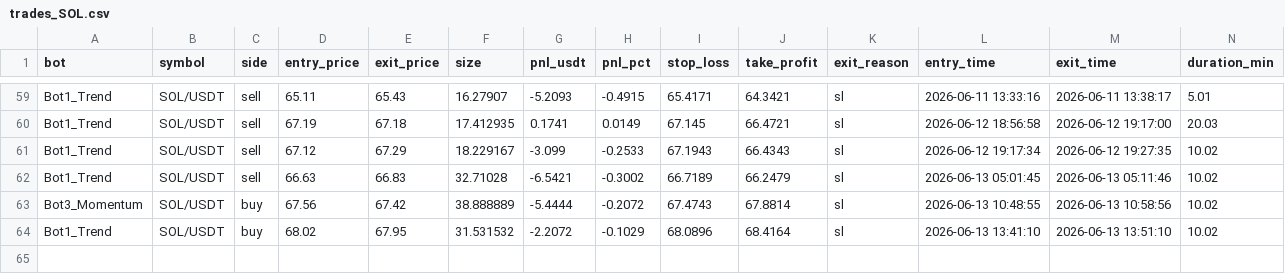
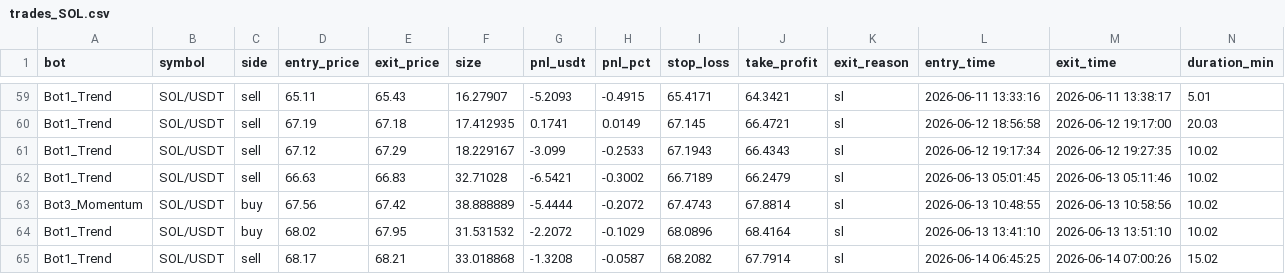
Before and after one commit to Jorjota12/trading_bots, a CSV file: trades_SOL.csv, drawn as a sheet; only a part is shown, gaps mark what is left out; the diff names each change by its address in the sheet, - before the commit and + after, or states it on an @@ line.

Commit message:
update trades_SOL.csv

```diff
--- a/trades_SOL.csv
+++ b/trades_SOL.csv
+row 65: Bot1_Trend | SOL/USDT | sell | 68.17 | 68.21 | 33.018868 | -1.3208 | -0.0587 | 68.2082 | 67.7914 | sl | 2026-06-14 06:45:25 | 2026-06-14 07:00:26 | 15.02
```
